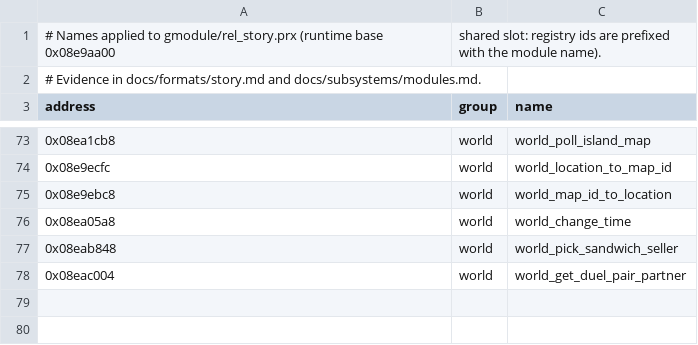
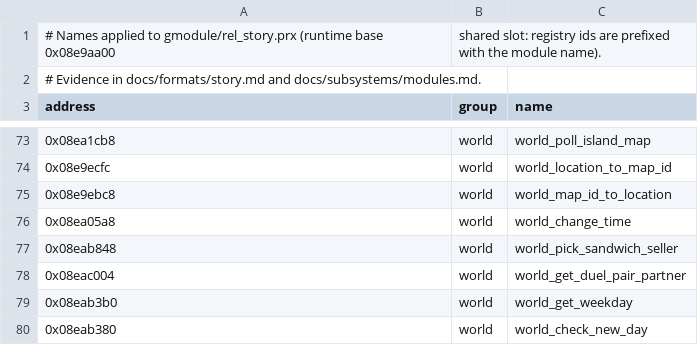
Before and after one commit to Tim-campy/ygo-gx-tagforce3-re, a CSV file: re/names-rel_story.csv, drawn as a sheet; only a part is shown, gaps mark what is left out.

```diff
--- a/re/names-rel_story.csv
+++ b/re/names-rel_story.csv
@@ -78 +78,3 @@ address,group,name
 0x08eac004,world,world_get_duel_pair_partner
+0x08eab3b0,world,world_get_weekday
+0x08eab380,world,world_check_new_day
```
Also changed, not shown: re/documented-duel_eng.tsv, re/documented.tsv, 11 other files.
